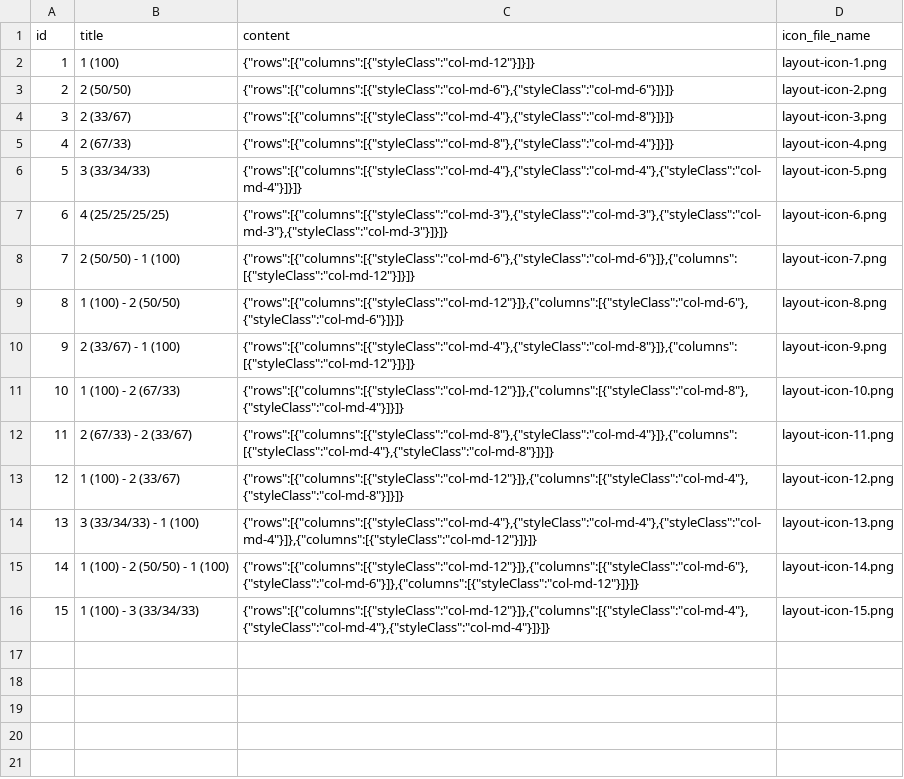
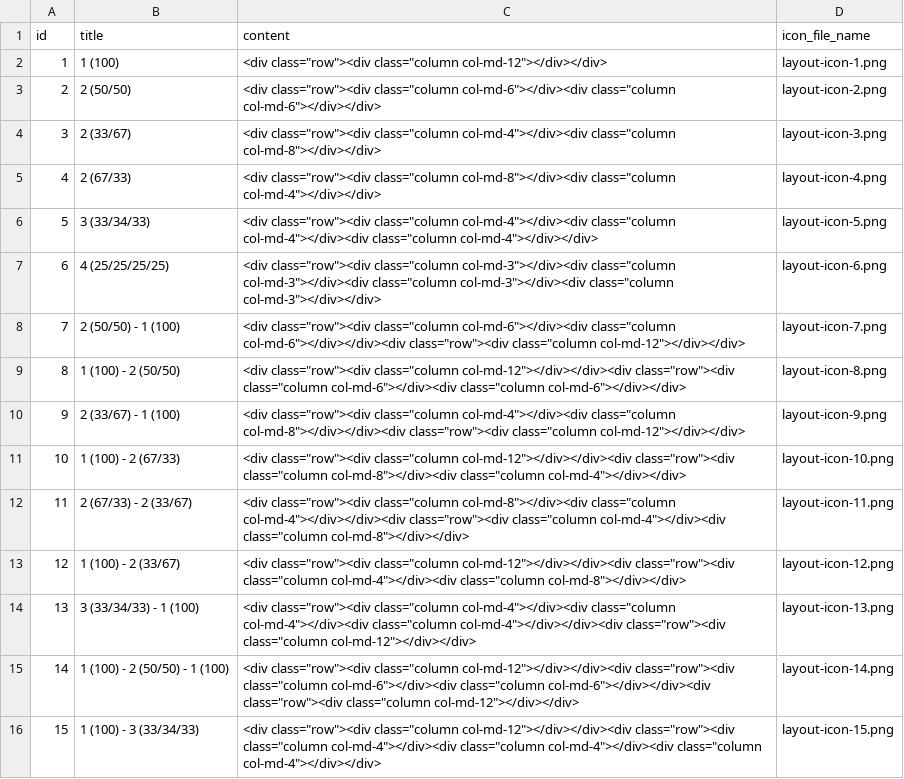
Before and after one commit to abixen/abixen-platform, a CSV file: abixen-platform-core/src/main/resources/liquibase/import/data/layout-data.csv, drawn as a sheet.

Commit message:
Change a saving strategy of layouts . Resolved #216

```diff
--- a/abixen-platform-core/src/main/resources/liquibase/import/data/layout-data.csv
+++ b/abixen-platform-core/src/main/resources/liquibase/import/data/layout-data.csv
@@ -1,16 +1,16 @@
 id;title;content;icon_file_name
-1;1 (100);{"rows":[{"columns":[{"styleClass":"col-md-12"}]}]};layout-icon-1.png
-2;2 (50/50);{"rows":[{"columns":[{"styleClass":"col-md-6"},{"styleClass":"col-md-6"}]}]};layout-icon-2.png
-3;2 (33/67);{"rows":[{"columns":[{"styleClass":"col-md-4"},{"styleClass":"col-md-8"}]}]};layout-icon-3.png
-4;2 (67/33);{"rows":[{"columns":[{"styleClass":"col-md-8"},{"styleClass":"col-md-4"}]}]};layout-icon-4.png
-5;3 (33/34/33);{"rows":[{"columns":[{"styleClass":"col-md-4"},{"styleClass":"col-md-4"},{"styleClass":"col-md-4"}]}]};layout-icon-5.png
-6;4 (25/25/25/25);{"rows":[{"columns":[{"styleClass":"col-md-3"},{"styleClass":"col-md-3"},{"styleClass":"col-md-3"},{"styleClass":"col-md-3"}]}]};layout-icon-6.png
-7;2 (50/50) - 1 (100);{"rows":[{"columns":[{"styleClass":"col-md-6"},{"styleClass":"col-md-6"}]},{"columns":[{"styleClass":"col-md-12"}]}]};layout-icon-7.png
-8;1 (100) - 2 (50/50);{"rows":[{"columns":[{"styleClass":"col-md-12"}]},{"columns":[{"styleClass":"col-md-6"},{"styleClass":"col-md-6"}]}]};layout-icon-8.png
-9;2 (33/67) - 1 (100);{"rows":[{"columns":[{"styleClass":"col-md-4"},{"styleClass":"col-md-8"}]},{"columns":[{"styleClass":"col-md-12"}]}]};layout-icon-9.png
-10;1 (100) - 2 (67/33);{"rows":[{"columns":[{"styleClass":"col-md-12"}]},{"columns":[{"styleClass":"col-md-8"},{"styleClass":"col-md-4"}]}]};layout-icon-10.png
-11;2 (67/33) - 2 (33/67);{"rows":[{"columns":[{"styleClass":"col-md-8"},{"styleClass":"col-md-4"}]},{"columns":[{"styleClass":"col-md-4"},{"styleClass":"col-md-8"}]}]};layout-icon-11.png
-12; 1 (100) - 2 (33/67);{"rows":[{"columns":[{"styleClass":"col-md-12"}]},{"columns":[{"styleClass":"col-md-4"},{"styleClass":"col-md-8"}]}]};layout-icon-12.png
-13;3 (33/34/33) - 1 (100);{"rows":[{"columns":[{"styleClass":"col-md-4"},{"styleClass":"col-md-4"},{"styleClass":"col-md-4"}]},{"columns":[{"styleClass":"col-md-12"}]}]};layout-icon-13.png
-14;1 (100)  - 2 (50/50) - 1 (100);{"rows":[{"columns":[{"styleClass":"col-md-12"}]},{"columns":[{"styleClass":"col-md-6"},{"styleClass":"col-md-6"}]},{"columns":[{"styleClass":"col-md-12"}]}]};layout-icon-14.png
-15;1 (100) - 3 (33/34/33);{"rows":[{"columns":[{"styleClass":"col-md-12"}]},{"columns":[{"styleClass":"col-md-4"},{"styleClass":"col-md-4"},{"styleClass":"col-md-4"}]}]};layout-icon-15.png
+1;1 (100);<div class="row"><div class="column col-md-12"></div></div>;layout-icon-1.png
+2;2 (50/50);<div class="row"><div class="column col-md-6"></div><div class="column col-md-6"></div></div>;layout-icon-2.png
+3;2 (33/67);<div class="row"><div class="column col-md-4"></div><div class="column col-md-8"></div></div>;layout-icon-3.png
+4;2 (67/33);<div class="row"><div class="column col-md-8"></div><div class="column col-md-4"></div></div>;layout-icon-4.png
+5;3 (33/34/33);<div class="row"><div class="column col-md-4"></div><div class="column col-md-4"></div><div class="column col-md-4"></div></div>;layout-icon-5.png
+6;4 (25/25/25/25);<div class="row"><div class="column col-md-3"></div><div class="column col-md-3"></div><div class="column col-md-3"></div><div class="column col-md-3"></div></div>;layout-icon-6.png
+7;2 (50/50) - 1 (100);<div class="row"><div class="column col-md-6"></div><div class="column col-md-6"></div></div><div class="row"><div class="column col-md-12"></div></div>;layout-icon-7.png
+8;1 (100) - 2 (50/50);<div class="row"><div class="column col-md-12"></div></div><div class="row"><div class="column col-md-6"></div><div class="column col-md-6"></div></div>;layout-icon-8.png
+9;2 (33/67) - 1 (100);<div class="row"><div class="column col-md-4"></div><div class="column col-md-8"></div></div><div class="row"><div class="column col-md-12"></div></div>;layout-icon-9.png
+10;1 (100) - 2 (67/33);<div class="row"><div class="column col-md-12"></div></div><div class="row"><div class="column col-md-8"></div><div class="column col-md-4"></div></div>;layout-icon-10.png
+11;2 (67/33) - 2 (33/67);<div class="row"><div class="column col-md-8"></div><div class="column col-md-4"></div></div><div class="row"><div class="column col-md-4"></div><div class="column col-md-8"></div></div>;layout-icon-11.png
+12; 1 (100) - 2 (33/67);<div class="row"><div class="column col-md-12"></div></div><div class="row"><div class="column col-md-4"></div><div class="column col-md-8"></div></div>;layout-icon-12.png
+13;3 (33/34/33) - 1 (100);<div class="row"><div class="column col-md-4"></div><div class="column col-md-4"></div><div class="column col-md-4"></div></div><div class="row"><div class="column col-md-12"></div></div>;layout-icon-13.png
+14;1 (100)  - 2 (50/50) - 1 (100);<div class="row"><div class="column col-md-12"></div></div><div class="row"><div class="column col-md-6"></div><div class="column col-md-6"></div></div><div class="row"><div class="column col-md-12"></div></div>;layout-icon-14.png
+15;1 (100) - 3 (33/34/33);<div class="row"><div class="column col-md-12"></div></div><div class="row"><div class="column col-md-4"></div><div class="column col-md-4"></div><div class="column col-md-4"></div></div>;layout-icon-15.png
```
Also changed, not shown: 4 other files.
